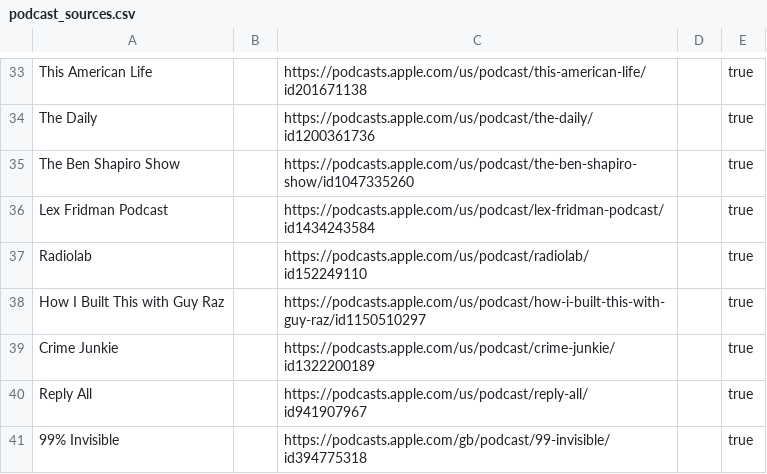
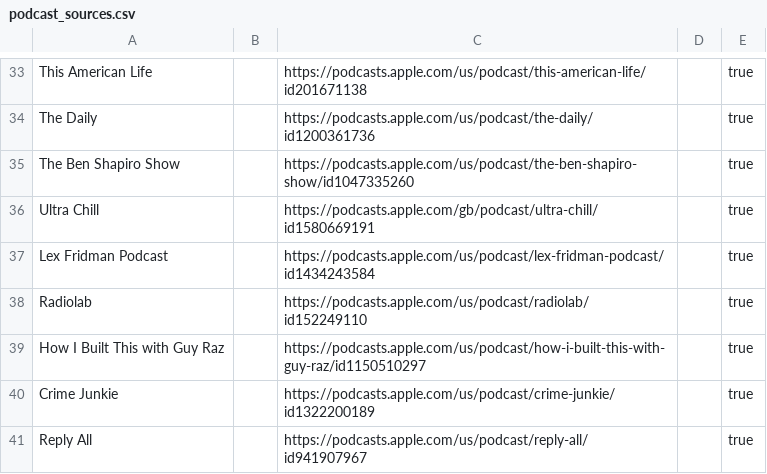
Before and after one commit to KenMercusLai/settings, a CSV file: podcast_sources.csv, drawn as a sheet; only a part is shown, gaps mark what is left out; the shorter side is filled out with more unchanged rows.

Commit message:
Update podcast_sources.csv

```diff
--- a/podcast_sources.csv
+++ b/podcast_sources.csv
@@ -35,2 +35,3 @@ The Daily,,https://podcasts.apple.com/us/podcast/the-daily/id1200361736,,true
 The Ben Shapiro Show,,https://podcasts.apple.com/us/podcast/the-ben-shapiro-show/id1047335260,,true
+Ultra Chill,,https://podcasts.apple.com/gb/podcast/ultra-chill/id1580669191,,true
 Lex Fridman Podcast,,https://podcasts.apple.com/us/podcast/lex-fridman-podcast/id1434243584,,true
```
